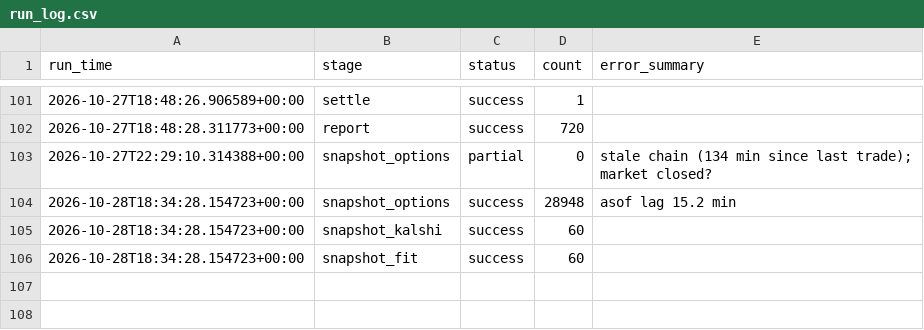
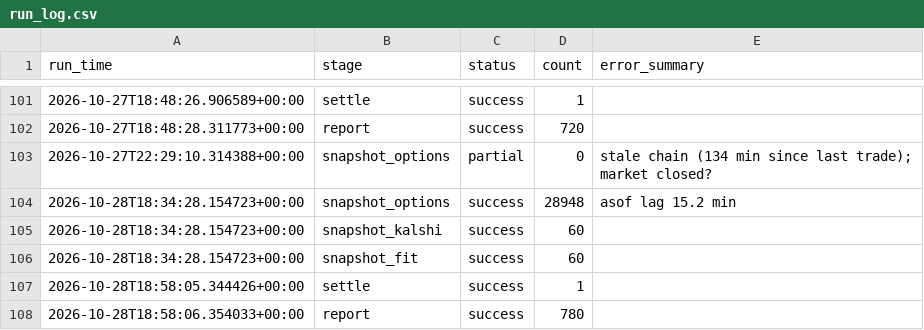
Before and after one commit to japark22/kalshi-mispricing-engine, a CSV file: data/run_log.csv, drawn as a sheet; only a part is shown, gaps mark what is left out; the diff names each change by its address in the sheet, - before the commit and + after, or states it on an @@ line.

```diff
--- a/data/run_log.csv
+++ b/data/run_log.csv
+row 107: 2026-10-28T18:58:05.344426+00:00 | settle | success | 1
+row 108: 2026-10-28T18:58:06.354033+00:00 | report | success | 780
```
Also changed, not shown: data/outcomes.csv, 3 other files.
